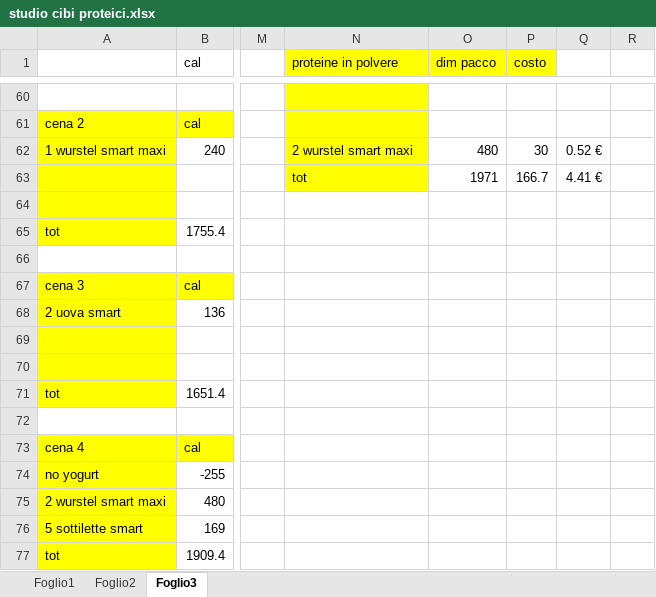
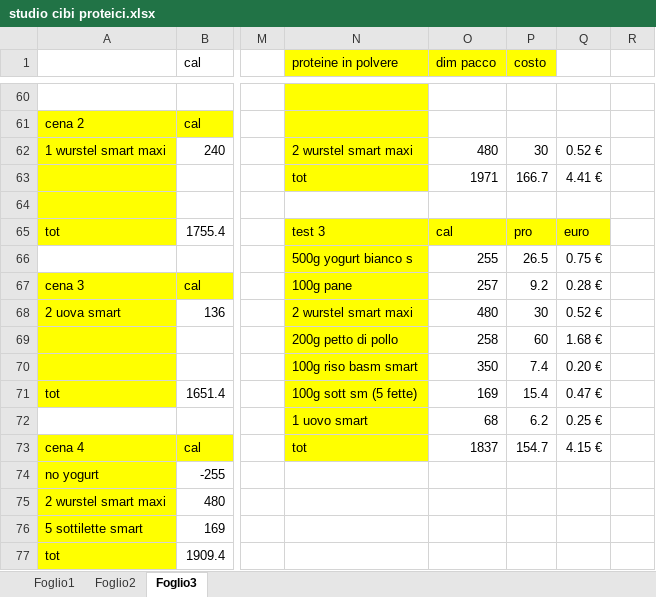
Before and after one commit to teebee03/uni, an Excel workbook: extra/studio cibi proteici.xlsx, sheet Foglio3, drawn as a sheet; only a part is shown, gaps mark what is left out; values as stored, in another font and other column widths than the file's, no borders; rows hold the shown columns only; the diff names each change by its address in the sheet, - before the commit and + after, or states it on an @@ line.

```diff
--- a/extra/studio cibi proteici.xlsx (sheet Foglio3)
+++ b/extra/studio cibi proteici.xlsx (sheet Foglio3)
-N65 (proteine in polvere): (empty)
+N65 (proteine in polvere): test 3
-N65:Q65 fill: none
+N65:Q65 fill: #FFFF00
-O65 (dim pacco): (empty)
+O65 (dim pacco): cal
-P65 (costo): (empty)
+P65 (costo): pro
-Q65: (empty)
+Q65: euro
-row 66: (empty)
+row 66:  |  |  | 500g yogurt bianco s | 255 | 26.5 | 0.75 €
-N66:N73 fill: none
+N66:N73 fill: #FFFF00
-N67 (proteine in polvere): (empty)
+N67 (proteine in polvere): 100g pane
-O67 (dim pacco): (empty)
+O67 (dim pacco): 257
-P67 (costo): (empty)
+P67 (costo): 9.2
-Q67: (empty)
+Q67: 0.28 €
-N68 (proteine in polvere): (empty)
+N68 (proteine in polvere): 2 wurstel smart maxi
-O68 (dim pacco): (empty)
+O68 (dim pacco): 480
-P68 (costo): (empty)
+P68 (costo): 30
-Q68: (empty)
+Q68: 0.52 €
-N69 (proteine in polvere): (empty)
+N69 (proteine in polvere): 200g petto di pollo
-O69 (dim pacco): (empty)
+O69 (dim pacco): 258
-P69 (costo): (empty)
+P69 (costo): 60
-Q69: (empty)
+Q69: 1.68 €
-N70 (proteine in polvere): (empty)
+N70 (proteine in polvere): 100g riso basm smart
-O70 (dim pacco): (empty)
+O70 (dim pacco): 350
-P70 (costo): (empty)
+P70 (costo): 7.4
-Q70: (empty)
+Q70: 0.20 €
-N71 (proteine in polvere): (empty)
+N71 (proteine in polvere): 100g sott sm (5 fette)
-O71 (dim pacco): (empty)
+O71 (dim pacco): 169
-P71 (costo): (empty)
+P71 (costo): 15.4
-Q71: (empty)
+Q71: 0.47 €
-row 72: (empty)
+row 72:  |  |  | 1 uovo smart | 68 | 6.2 | 0.25 €
-N73 (proteine in polvere): (empty)
+N73 (proteine in polvere): tot
-O73 (dim pacco): (empty)
+O73 (dim pacco): 1837
-P73 (costo): (empty)
+P73 (costo): 154.7
-Q73: (empty)
+Q73: 4.15 €
```
Also changed, not shown: 4 other files.
